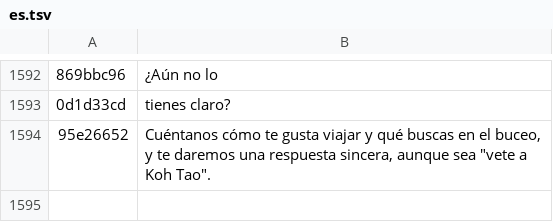
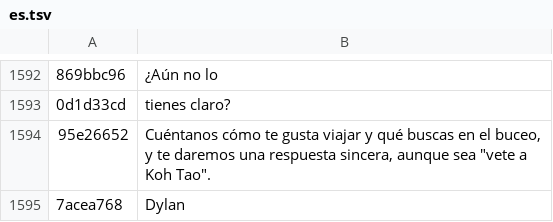
Before and after one commit to BorisTDB/diversboatkpg, a TSV file: tools/i18n/es.tsv, drawn as a sheet; only a part is shown, gaps mark what is left out; the diff names each change by its address in the sheet, - before the commit and + after, or states it on an @@ line.

```diff
--- a/tools/i18n/es.tsv
+++ b/tools/i18n/es.tsv
+row 1595: 7acea768 | Dylan
```
Also changed, not shown: tools/i18n/en.tsv, tools/i18n/fr.tsv, 3 other files.
